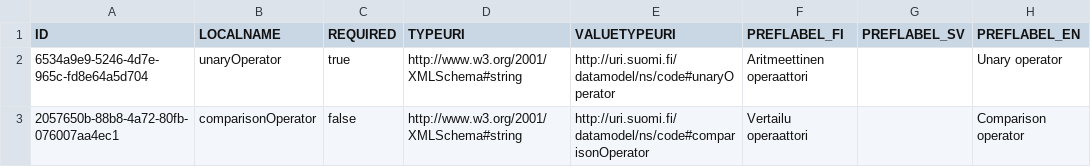
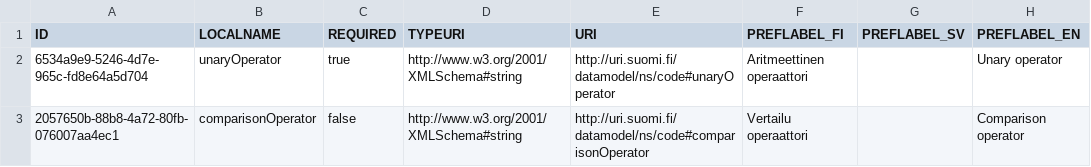
Before and after one commit to VRK-YTI/yti-codelist-content-intake-service, a CSV file: src/main/resources/valuetypes/valuetypes.csv, drawn as a sheet; only a part is shown; the diff names each change by its address in the sheet, - before the commit and + after, or states it on an @@ line.

Commit message:
YTI-1123: Renaming source data columns according to refactorings.

```diff
--- a/src/main/resources/valuetypes/valuetypes.csv
+++ b/src/main/resources/valuetypes/valuetypes.csv
-E1: VALUETYPEURI
+E1: URI
```
Also changed, not shown: src/main/resources/propertytypes/propertytypes.csv.
